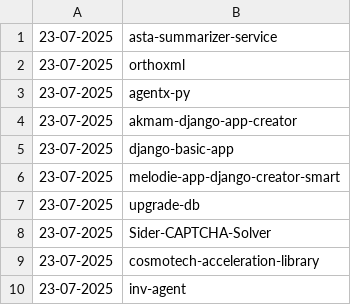
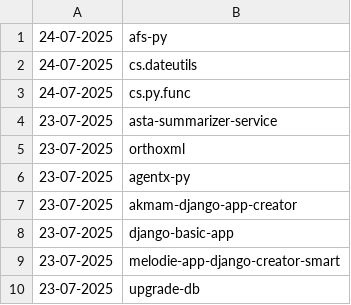
Before and after one commit to NordCoderd/deleted-pypi-package-index, a CSV file: pypi-uploader-directory/deleted-pypi-packages.csv, drawn as a sheet; only a part is shown; the shorter side is filled out with more unchanged rows; the diff names each change by its address in the sheet, - before the commit and + after, or states it on an @@ line.

```diff
--- a/pypi-uploader-directory/deleted-pypi-packages.csv
+++ b/pypi-uploader-directory/deleted-pypi-packages.csv
+row 1: 24-07-2025 | afs-py
+row 2: 24-07-2025 | cs.dateutils
+row 3: 24-07-2025 | cs.py.func
```
Also changed, not shown: 2 other files.
